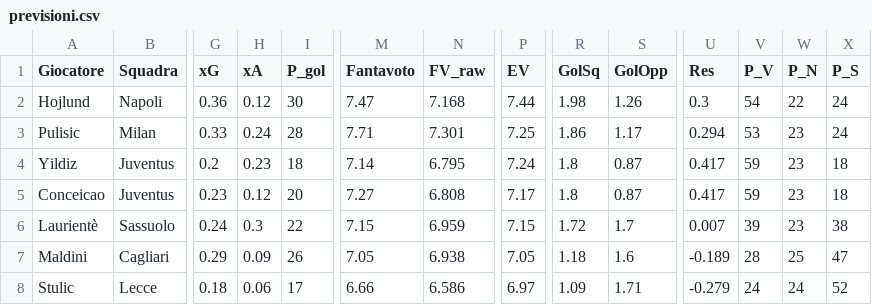
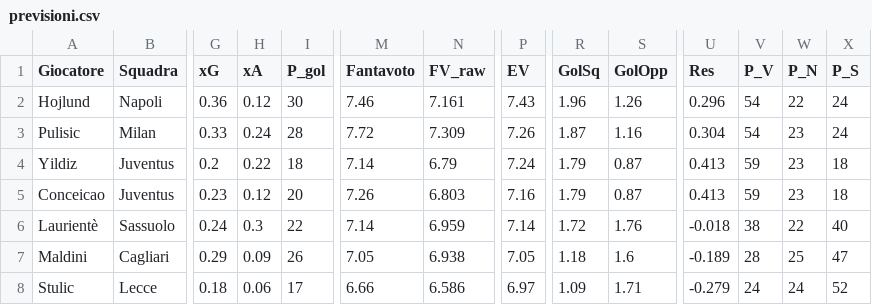
Before and after one commit to dramaticsquare/fanta-predictor, a CSV file: docs/previsioni.csv, drawn as a sheet; only a part is shown, gaps mark what is left out; the diff covers the shown part only; the diff names each change by its address in the sheet, - before the commit and + after, or states it on an @@ line.

Commit message:
aggiornamento previsioni

```diff
--- a/docs/previsioni.csv
+++ b/docs/previsioni.csv
-M2 (Fantavoto): 7.47
+M2 (Fantavoto): 7.46
-N2 (FV_raw): 7.168
+N2 (FV_raw): 7.161
-P2 (EV): 7.44
+P2 (EV): 7.43
-R2 (GolSq): 1.98
+R2 (GolSq): 1.96
-U2 (Res): 0.3
+U2 (Res): 0.296
-M3 (Fantavoto): 7.71
+M3 (Fantavoto): 7.72
-N3 (FV_raw): 7.301
+N3 (FV_raw): 7.309
-P3 (EV): 7.25
+P3 (EV): 7.26
-R3 (GolSq): 1.86
+R3 (GolSq): 1.87
-S3 (GolOpp): 1.17
+S3 (GolOpp): 1.16
-U3 (Res): 0.294
+U3 (Res): 0.304
-V3 (P_V): 53
+V3 (P_V): 54
-H4 (xA): 0.23
+H4 (xA): 0.22
-N4 (FV_raw): 6.795
+N4 (FV_raw): 6.79
-R4:R5 (GolSq): 1.8
+R4:R5 (GolSq): 1.79
-U4:U5 (Res): 0.417
+U4:U5 (Res): 0.413
-M5 (Fantavoto): 7.27
+M5 (Fantavoto): 7.26
-N5 (FV_raw): 6.808
+N5 (FV_raw): 6.803
-P5 (EV): 7.17
+P5 (EV): 7.16
-M6 (Fantavoto): 7.15
+M6 (Fantavoto): 7.14
-P6 (EV): 7.15
+P6 (EV): 7.14
-S6 (GolOpp): 1.7
+S6 (GolOpp): 1.76
-U6 (Res): 0.007
+U6 (Res): -0.018
-V6 (P_V): 39
+V6 (P_V): 38
-W6 (P_N): 23
+W6 (P_N): 22
-X6 (P_S): 38
+X6 (P_S): 40
```
Also changed, not shown: 1 added row, 1 removed row and 86 edited cells elsewhere in this file, storico/G07.csv, 3 other files.
